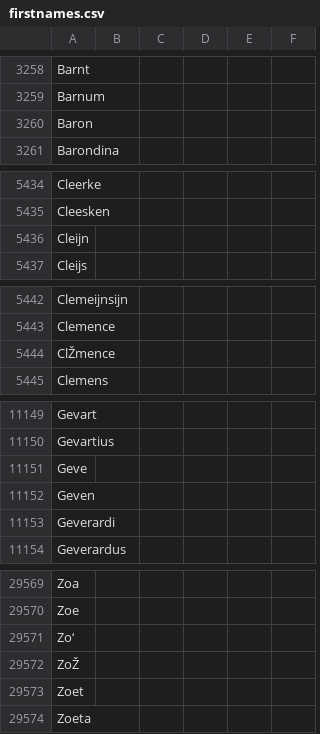
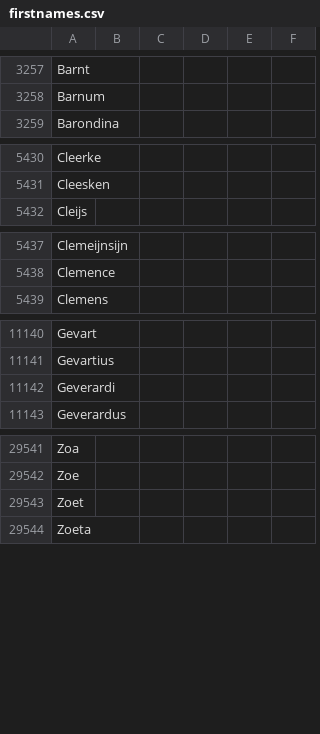
Before and after one commit to mmmenno/personen-bhic, a CSV file: firstnames.csv, drawn as a sheet; only a part is shown, gaps mark what is left out; the diff covers the shown part only.

```diff
--- a/firstnames.csv
+++ b/firstnames.csv
@@ -3259,3 +3258,2 @@ Barnt
 Barnum
-Baron
 Barondina
@@ -5435,3 +5431,2 @@ Cleerke
 Cleesken
-Cleijn
 Cleijs
@@ -5443,3 +5438,2 @@ Clemeijnsijn
 Clemence
-ClŽmence
 Clemens
@@ -11150,4 +11141,2 @@ Gevart
 Gevartius
-Geve
-Geven
 Geverardi
@@ -29570,4 +29542,2 @@ Zoa
 Zoe
-Zo‘
-ZoŽ
 Zoet
```
Also changed, not shown: 23 removed rows elsewhere in this file, 5 other files.
